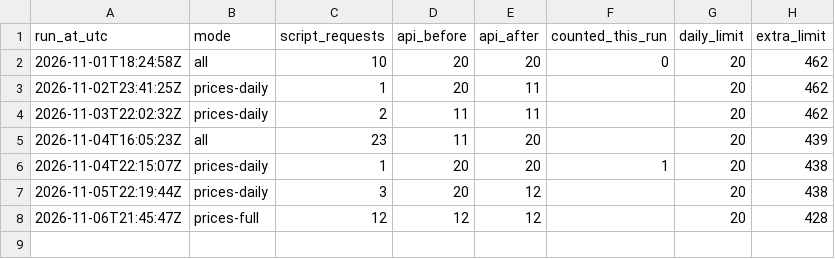
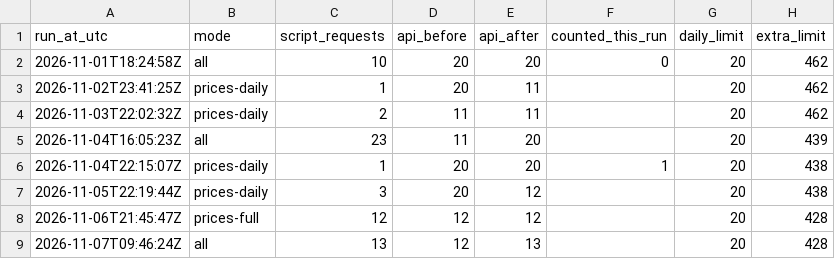
Before and after one commit to havardberget/papirportefolje-data, a CSV file: data/usage.csv, drawn as a sheet.

```diff
--- a/data/usage.csv
+++ b/data/usage.csv
@@ -8 +8,2 @@ run_at_utc,mode,script_requests,api_before,api_after,counted_this_run,daily_limi
 2026-11-06T21:45:47Z,prices-full,12,12,12,,20,428
+2026-11-07T09:46:24Z,all,13,12,13,,20,428
```
Also changed, not shown: data/prices.csv, 2 other files.
